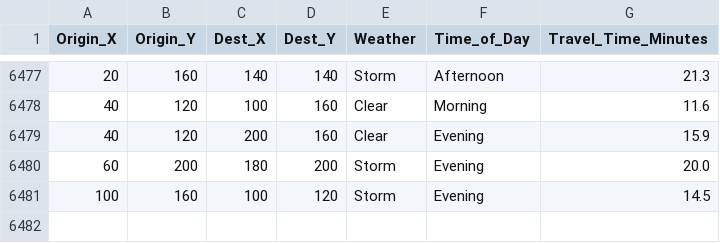
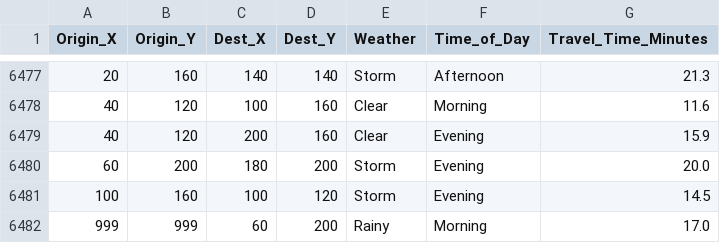
Before and after one commit to JiaHong531/CPC351-Assignment-1, a CSV file: data/synthetic/q2/q2a_synthetic_travel_logs.csv, drawn as a sheet; only a part is shown, gaps mark what is left out; the diff names each change by its address in the sheet, - before the commit and + after, or states it on an @@ line.

```diff
--- a/data/synthetic/q2/q2a_synthetic_travel_logs.csv
+++ b/data/synthetic/q2/q2a_synthetic_travel_logs.csv
+row 6482: 999 | 999 | 60 | 200 | Rainy | Morning | 17.0
```
Also changed, not shown: 3 other files.
